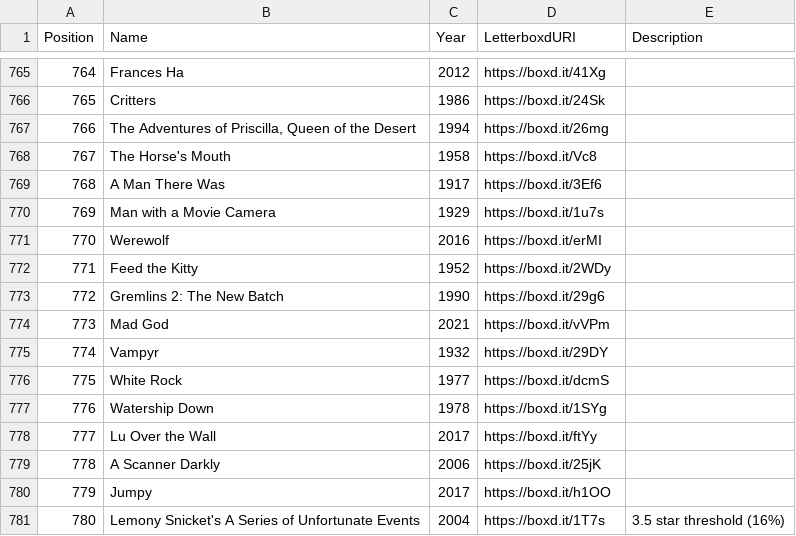
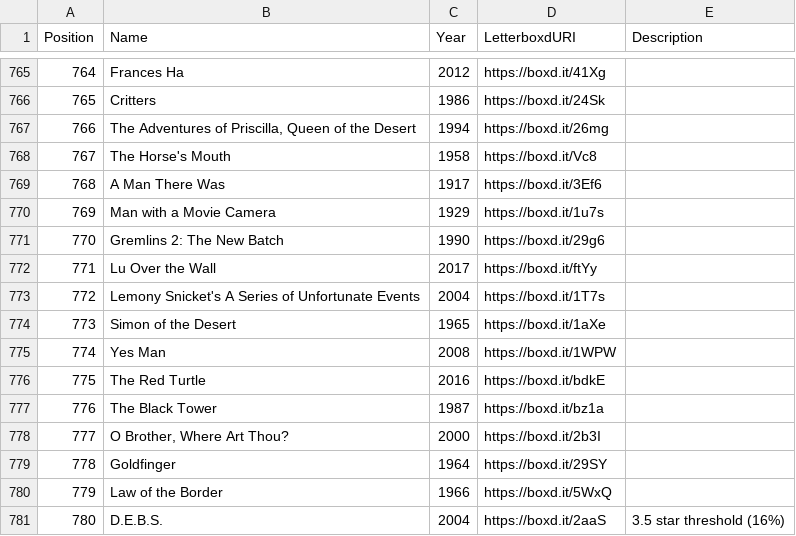
Before and after one commit to MrHen/movie-sorter, a CSV file: rankings.csv, drawn as a sheet; only a part is shown, gaps mark what is left out; the diff covers the shown part only.

```diff
--- a/rankings.csv
+++ b/rankings.csv
@@ -770,12 +770,12 @@ Position,Name,Year,LetterboxdURI,Description
 769,Man with a Movie Camera,1929,https://boxd.it/1u7s,
-770,Werewolf,2016,https://boxd.it/erMI,
-771,Feed the Kitty,1952,https://boxd.it/2WDy,
-772,Gremlins 2: The New Batch,1990,https://boxd.it/29g6,
-773,Mad God,2021,https://boxd.it/vVPm,
-774,Vampyr,1932,https://boxd.it/29DY,
-775,White Rock,1977,https://boxd.it/dcmS,
-776,Watership Down,1978,https://boxd.it/1SYg,
-777,Lu Over the Wall,2017,https://boxd.it/ftYy,
-778,A Scanner Darkly,2006,https://boxd.it/25jK,
-779,Jumpy,2017,https://boxd.it/h1OO,
-780,Lemony Snicket's A Series of Unfortunate Events,2004,https://boxd.it/1T7s,3.5 star threshold (16%)
+770,Gremlins 2: The New Batch,1990,https://boxd.it/29g6,
+771,Lu Over the Wall,2017,https://boxd.it/ftYy,
+772,Lemony Snicket's A Series of Unfortunate Events,2004,https://boxd.it/1T7s,
+773,Simon of the Desert,1965,https://boxd.it/1aXe,
+774,Yes Man,2008,https://boxd.it/1WPW,
+775,The Red Turtle,2016,https://boxd.it/bdkE,
+776,The Black Tower,1987,https://boxd.it/bz1a,
+777,"O Brother, Where Art Thou?",2000,https://boxd.it/2b3I,
+778,Goldfinger,1964,https://boxd.it/29SY,
+779,Law of the Border,1966,https://boxd.it/5WxQ,
+780,D.E.B.S.,2004,https://boxd.it/2aaS,3.5 star threshold (16%)
```
Also changed, not shown: 98 edited cells elsewhere in this file, 1 other file.
